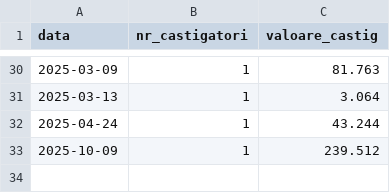
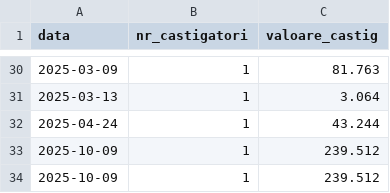
Before and after one commit to LotoRO-AI/loto-ro-data, a CSV file: Castiguri_Super_Noroc.csv, drawn as a sheet; only a part is shown, gaps mark what is left out.

```diff
--- a/Castiguri_Super_Noroc.csv
+++ b/Castiguri_Super_Noroc.csv
@@ -33 +33,2 @@ data,nr_castigatori,valoare_castig
 2025-10-09,1,239.512
+2025-10-09,1,239.512
```
Also changed, not shown: Arhiva_Noroc_Plus_CLEAN.csv, Castiguri_5_din_40.csv, 5 other files.
